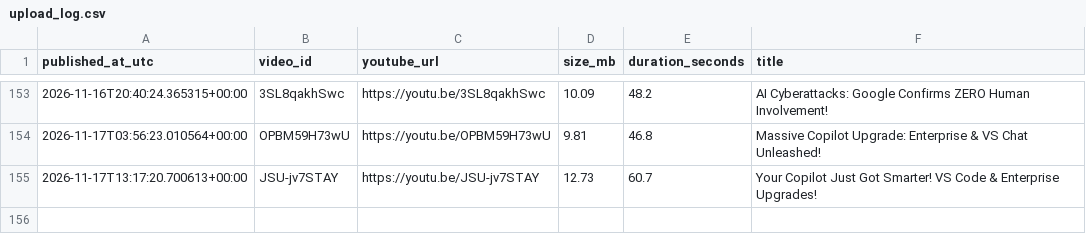
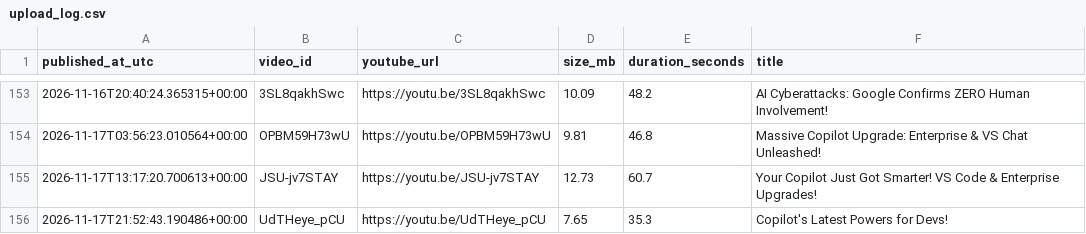
Before and after one commit to BharatMahajan/AI_YT_Shorts, a CSV file: state/upload_log.csv, drawn as a sheet; only a part is shown, gaps mark what is left out; the diff names each change by its address in the sheet, - before the commit and + after, or states it on an @@ line.

Commit message:
chore: update history + upload log [skip ci]

```diff
--- a/state/upload_log.csv
+++ b/state/upload_log.csv
+row 156: 2026-11-17T21:52:43.190486+00:00 | UdTHeye_pCU | https://youtu.be/UdTHeye_pCU | 7.65 | 35.3 | Copilot's Latest Powers for Devs!
```
Also changed, not shown: 1 other file.
